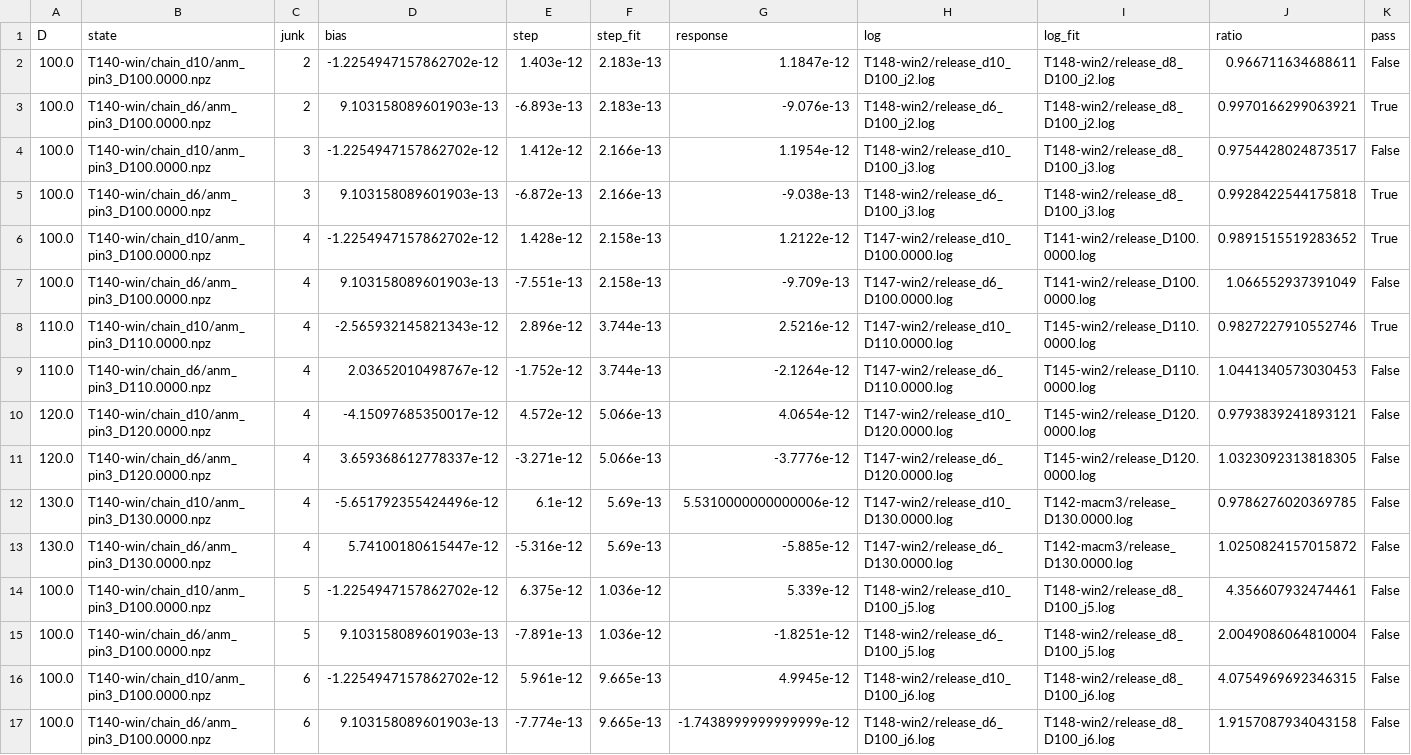
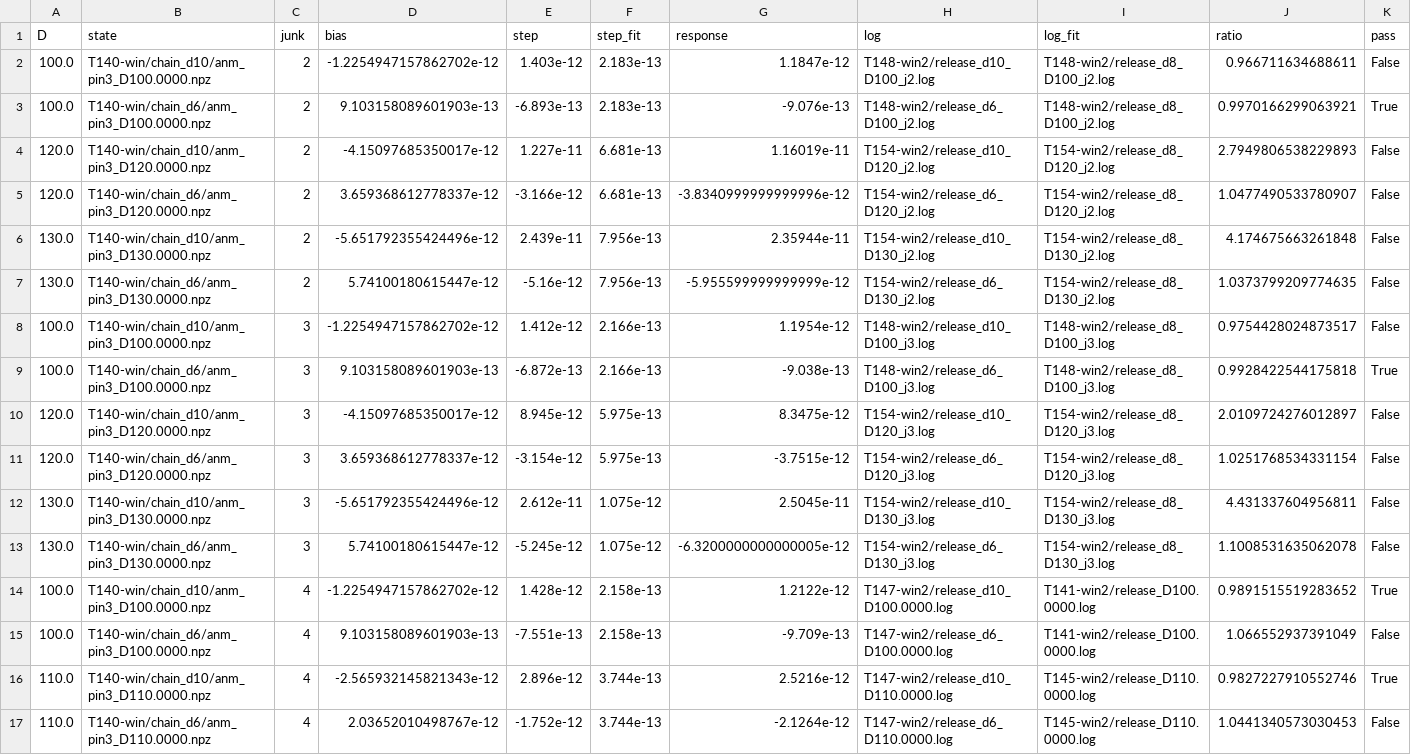
Before and after one commit to nmoinvaz/choptuik-large-d, a CSV file: hp/data/release_pairs.csv, drawn as a sheet; only a part is shown; the shorter side is filled out with more unchanged rows.

Commit message:
notes: the release step with 2 and 3 junk directions at D 120 and 130 (T154)

```diff
--- a/hp/data/release_pairs.csv
+++ b/hp/data/release_pairs.csv
@@ -3,4 +3,12 @@ D,state,junk,bias,step,step_fit,response,log,log_fit,ratio,pass
 100.0,T140-win/chain_d6/anm_pin3_D100.0000.npz,2,9.103158089601903e-13,-6.893e-13,2.183e-13,-9.076e-13,T148-win2/release_d6_D100_j2.log,T148-win2/release_d8_D100_j2.log,0.9970166299063921,True
+120.0,T140-win/chain_d10/anm_pin3_D120.0000.npz,2,-4.15097685350017e-12,1.227e-11,6.681e-13,1.16019e-11,T154-win2/release_d10_D120_j2.log,T154-win2/release_d8_D120_j2.log,2.7949806538229893,False
+120.0,T140-win/chain_d6/anm_pin3_D120.0000.npz,2,3.659368612778337e-12,-3.166e-12,6.681e-13,-3.8340999999999996e-12,T154-win2/release_d6_D120_j2.log,T154-win2/release_d8_D120_j2.log,1.0477490533780907,False
+130.0,T140-win/chain_d10/anm_pin3_D130.0000.npz,2,-5.651792355424496e-12,2.439e-11,7.956e-13,2.35944e-11,T154-win2/release_d10_D130_j2.log,T154-win2/release_d8_D130_j2.log,4.174675663261848,False
+130.0,T140-win/chain_d6/anm_pin3_D130.0000.npz,2,5.74100180615447e-12,-5.16e-12,7.956e-13,-5.955599999999999e-12,T154-win2/release_d6_D130_j2.log,T154-win2/release_d8_D130_j2.log,1.0373799209774635,False
 100.0,T140-win/chain_d10/anm_pin3_D100.0000.npz,3,-1.2254947157862702e-12,1.412e-12,2.166e-13,1.1954e-12,T148-win2/release_d10_D100_j3.log,T148-win2/release_d8_D100_j3.log,0.9754428024873517,False
 100.0,T140-win/chain_d6/anm_pin3_D100.0000.npz,3,9.103158089601903e-13,-6.872e-13,2.166e-13,-9.038e-13,T148-win2/release_d6_D100_j3.log,T148-win2/release_d8_D100_j3.log,0.9928422544175818,True
+120.0,T140-win/chain_d10/anm_pin3_D120.0000.npz,3,-4.15097685350017e-12,8.945e-12,5.975e-13,8.3475e-12,T154-win2/release_d10_D120_j3.log,T154-win2/release_d8_D120_j3.log,2.0109724276012897,False
+120.0,T140-win/chain_d6/anm_pin3_D120.0000.npz,3,3.659368612778337e-12,-3.154e-12,5.975e-13,-3.7515e-12,T154-win2/release_d6_D120_j3.log,T154-win2/release_d8_D120_j3.log,1.0251768534331154,False
+130.0,T140-win/chain_d10/anm_pin3_D130.0000.npz,3,-5.651792355424496e-12,2.612e-11,1.075e-12,2.5045e-11,T154-win2/release_d10_D130_j3.log,T154-win2/release_d8_D130_j3.log,4.431337604956811,False
+130.0,T140-win/chain_d6/anm_pin3_D130.0000.npz,3,5.74100180615447e-12,-5.245e-12,1.075e-12,-6.3200000000000005e-12,T154-win2/release_d6_D130_j3.log,T154-win2/release_d8_D130_j3.log,1.1008531635062078,False
 100.0,T140-win/chain_d10/anm_pin3_D100.0000.npz,4,-1.2254947157862702e-12,1.428e-12,2.158e-13,1.2122e-12,T147-win2/release_d10_D100.0000.log,T141-win2/release_D100.0000.log,0.9891515519283652,True
```
Also changed, not shown: 1 other file.
